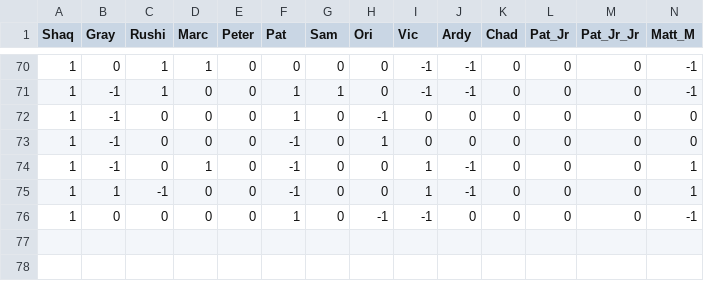
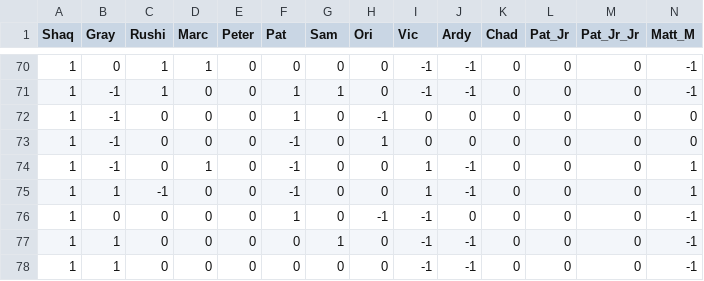
Before and after one commit to asontakke2/aoe_rankings, a CSV file: sample_data.csv, drawn as a sheet; only a part is shown, gaps mark what is left out; rows hold the shown columns only; the diff names each change by its address in the sheet, - before the commit and + after, or states it on an @@ line.

```diff
--- a/sample_data.csv
+++ b/sample_data.csv
+row 77: 1 | 1 | 0 | 0 | 0 | 0 | 1 | 0 | -1 | -1 | 0 | 0 | 0 | -1
+row 78: 1 | 1 | 0 | 0 | 0 | 0 | 0 | 0 | -1 | -1 | 0 | 0 | 0 | -1
```
Also changed, not shown: 1 other file.
